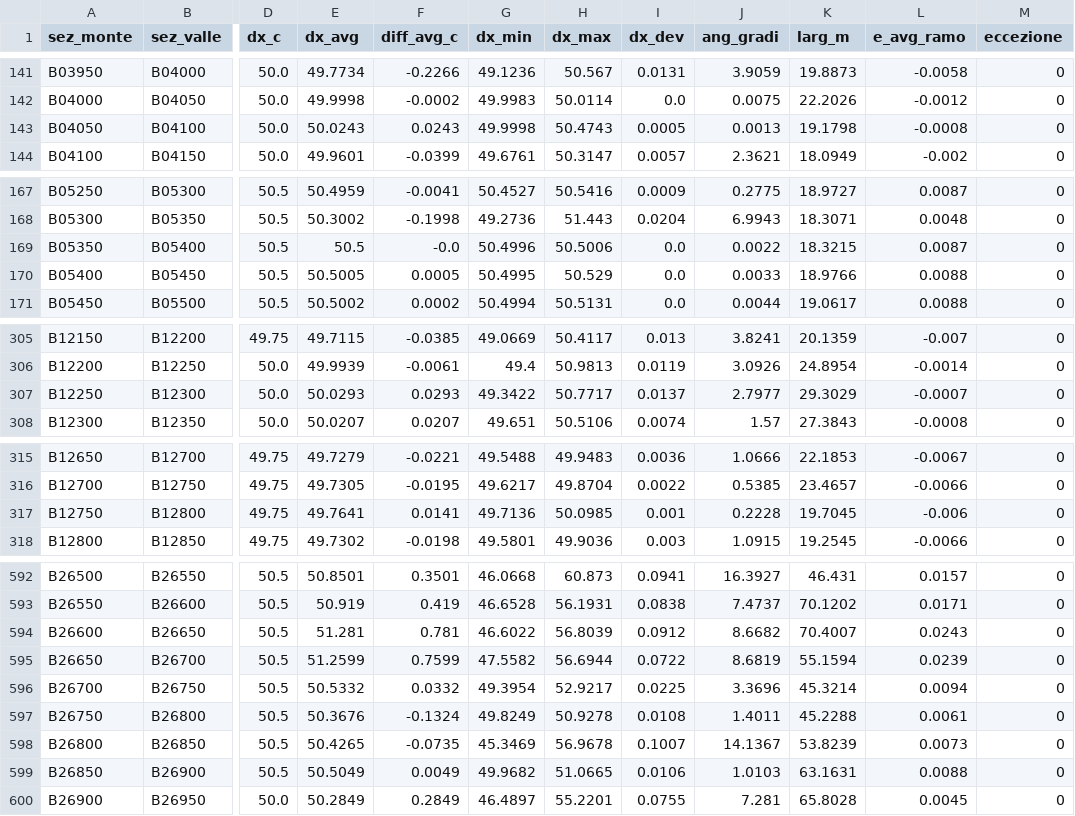
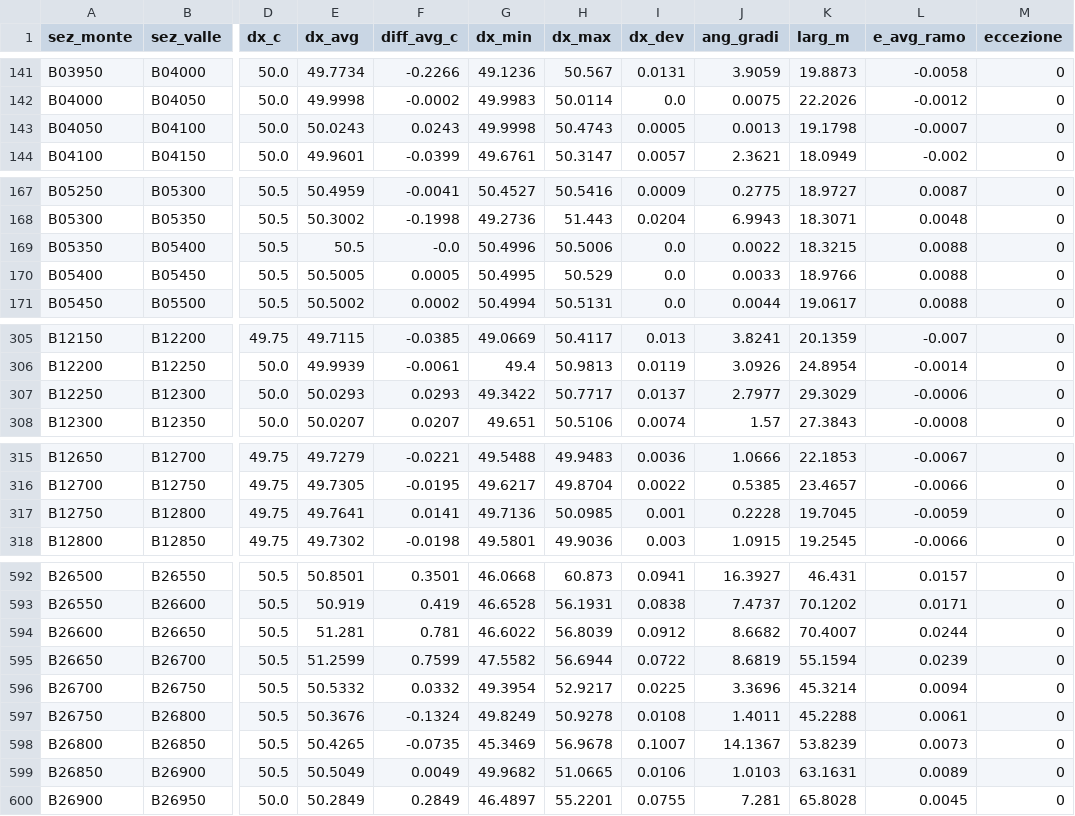
Before and after one commit to AmeGit01/Brenta_mesh_10, a CSV file: docs/Brenta_dx_dev_50m.csv, drawn as a sheet; only a part is shown, gaps mark what is left out; the diff covers the shown part only; the diff names each change by its address in the sheet, - before the commit and + after, or states it on an @@ line.

```diff
--- a/docs/Brenta_dx_dev_50m.csv
+++ b/docs/Brenta_dx_dev_50m.csv
-L143 (e_avg_ramo): -0.0008
+L143 (e_avg_ramo): -0.0007
-L169 (e_avg_ramo): 0.0087
+L169 (e_avg_ramo): 0.0088
-L307 (e_avg_ramo): -0.0007
+L307 (e_avg_ramo): -0.0006
-L317 (e_avg_ramo): -0.006
+L317 (e_avg_ramo): -0.0059
-L594 (e_avg_ramo): 0.0243
+L594 (e_avg_ramo): 0.0244
-L599 (e_avg_ramo): 0.0088
+L599 (e_avg_ramo): 0.0089
```
Also changed, not shown: 42 edited cells elsewhere in this file, docs/Brenta_sections_50m_mesh10.csv, 21 other files.
